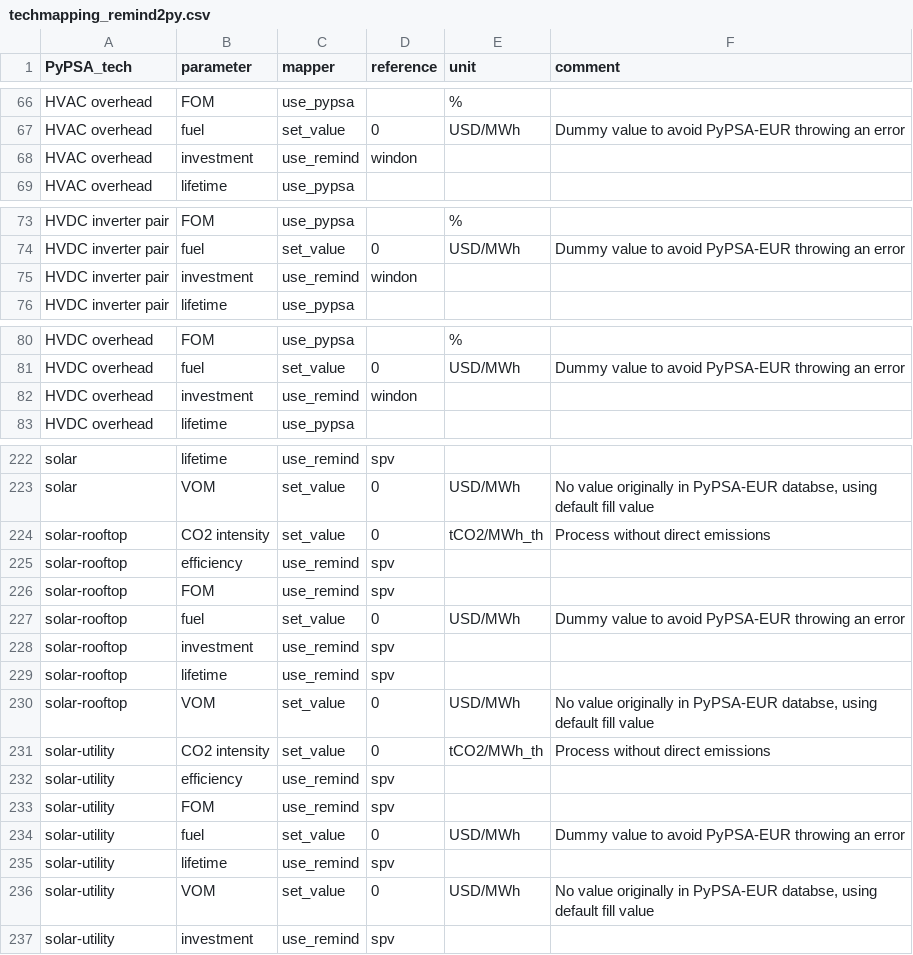
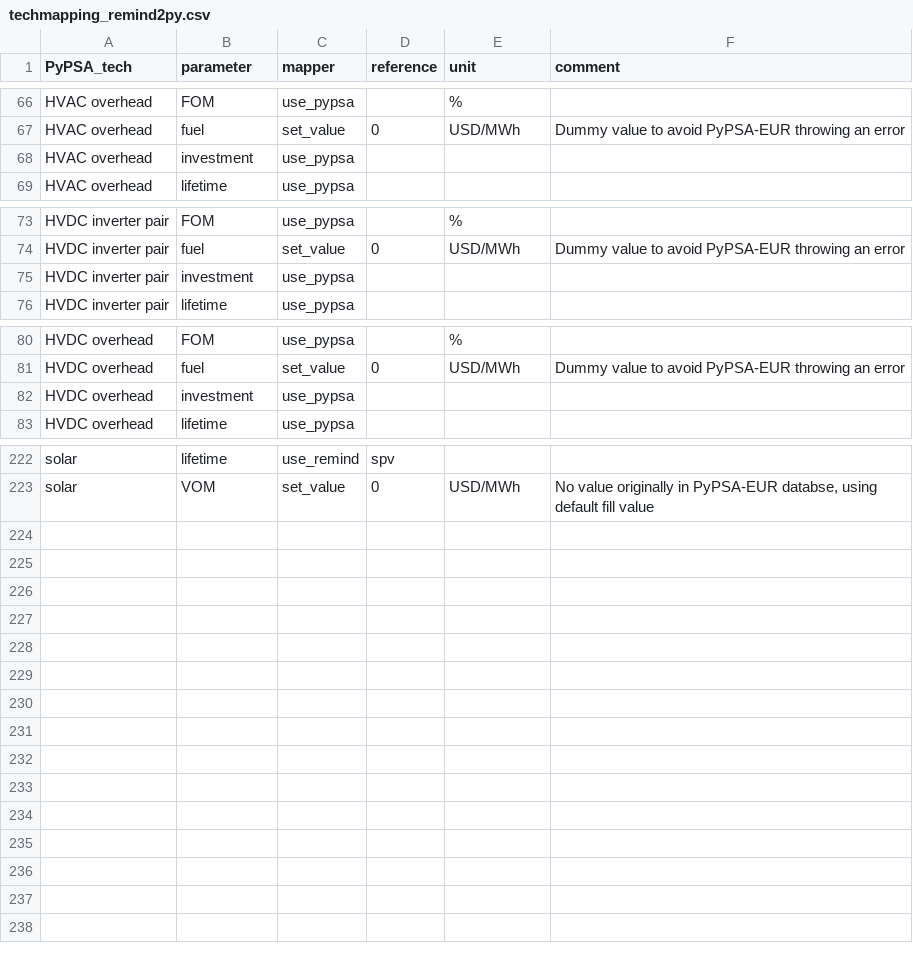
Before and after one commit to pik-piam/Remind-PyPSA-coupling, a CSV file: data/techmapping_remind2py.csv, drawn as a sheet; only a part is shown, gaps mark what is left out; the diff covers the shown part only.

Commit message:
switch hv cost source, add ngt

```diff
--- a/data/techmapping_remind2py.csv
+++ b/data/techmapping_remind2py.csv
@@ -67,3 +67,3 @@ HVAC overhead,FOM,use_pypsa,,%,
 HVAC overhead,fuel,set_value,0,USD/MWh,Dummy value to avoid PyPSA-EUR throwing an error
-HVAC overhead,investment,use_remind,windon,,
+HVAC overhead,investment,use_pypsa,,,
 HVAC overhead,lifetime,use_pypsa,,,
@@ -74,3 +74,3 @@ HVDC inverter pair,FOM,use_pypsa,,%,
 HVDC inverter pair,fuel,set_value,0,USD/MWh,Dummy value to avoid PyPSA-EUR throwing an error
-HVDC inverter pair,investment,use_remind,windon,,
+HVDC inverter pair,investment,use_pypsa,,,
 HVDC inverter pair,lifetime,use_pypsa,,,
@@ -81,3 +81,3 @@ HVDC overhead,FOM,use_pypsa,,%,
 HVDC overhead,fuel,set_value,0,USD/MWh,Dummy value to avoid PyPSA-EUR throwing an error
-HVDC overhead,investment,use_remind,windon,,
+HVDC overhead,investment,use_pypsa,,,
 HVDC overhead,lifetime,use_pypsa,,,
@@ -223,15 +223 @@ solar,lifetime,use_remind,spv,,
 solar,VOM,set_value,0,USD/MWh,"No value originally in PyPSA-EUR databse, using default fill value"
-solar-rooftop,CO2 intensity,set_value,0,tCO2/MWh_th,Process without direct emissions
-solar-rooftop,efficiency,use_remind,spv,,
-solar-rooftop,FOM,use_remind,spv,,
-solar-rooftop,fuel,set_value,0,USD/MWh,Dummy value to avoid PyPSA-EUR throwing an error
-solar-rooftop,investment,use_remind,spv,,
-solar-rooftop,lifetime,use_remind,spv,,
-solar-rooftop,VOM,set_value,0,USD/MWh,"No value originally in PyPSA-EUR databse, using default fill value"
-solar-utility,CO2 intensity,set_value,0,tCO2/MWh_th,Process without direct emissions
-solar-utility,efficiency,use_remind,spv,,
-solar-utility,FOM,use_remind,spv,,
-solar-utility,fuel,set_value,0,USD/MWh,Dummy value to avoid PyPSA-EUR throwing an error
-solar-utility,lifetime,use_remind,spv,,
-solar-utility,VOM,set_value,0,USD/MWh,"No value originally in PyPSA-EUR databse, using default fill value"
-solar-utility,investment,use_remind,spv,,
```
Also changed, not shown: 3 edited cells elsewhere in this file.
